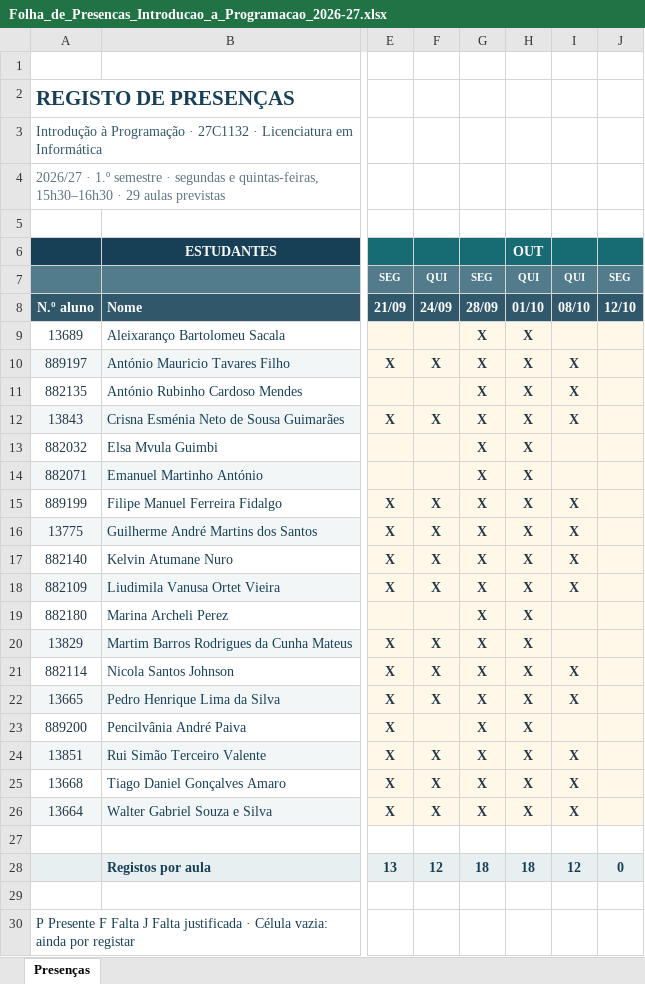
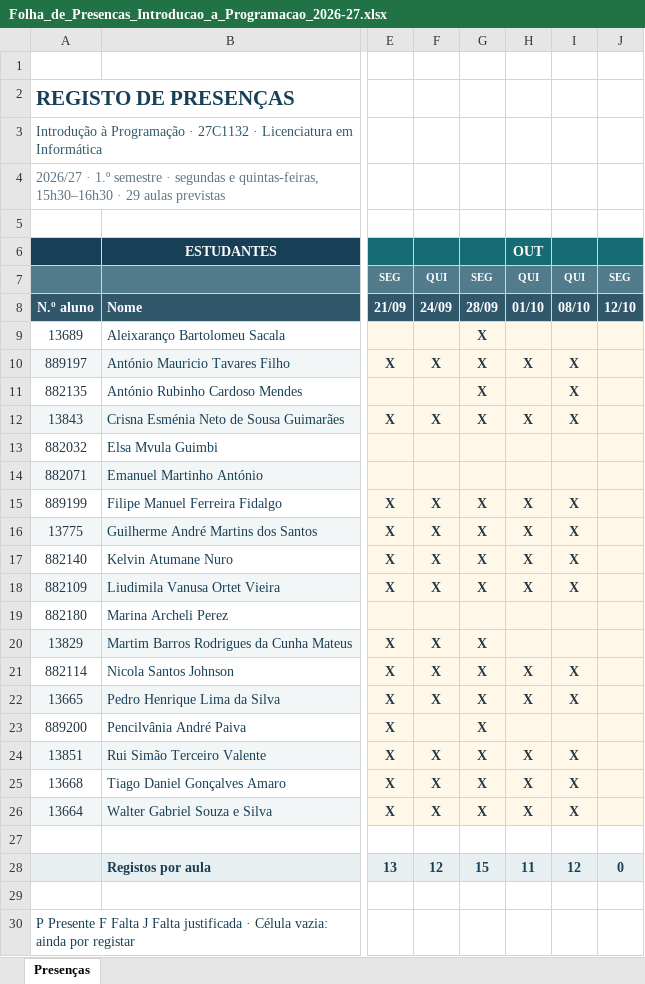
Before and after one commit to luiscunhacsc/Assiduidade_ISMT_2026-27-1oSem, an Excel workbook: Folha_de_Presencas_Introducao_a_Programacao_2026-27.xlsx, sheet Presenças, drawn as a sheet; only a part is shown, gaps mark what is left out; values as stored, in another font and other column widths than the file's, no borders; conditional formats not drawn; the diff names each change by its address in the sheet, - before the commit and + after, or states it on an @@ line.

Commit message:
Update attendance sheet for Introduction to Programming 2026-27 and remove outdated file

```diff
--- a/Folha_de_Presencas_Introducao_a_Programacao_2026-27.xlsx (sheet Presenças)
+++ b/Folha_de_Presencas_Introducao_a_Programacao_2026-27.xlsx (sheet Presenças)
-H9: X
+H9: (empty)
-H11: X
+H11: (empty)
-G13:G14: X
+G13:G14: (empty)
-H13:H14: X
+H13:H14: (empty)
-G19: X
+G19: (empty)
-H19:H20: X
+H19:H20: (empty)
-H23: X
+H23: (empty)
-G28: 18
+G28: 15
-H28: 18
+H28: 11
```
Also changed, not shown: 1 other file.
